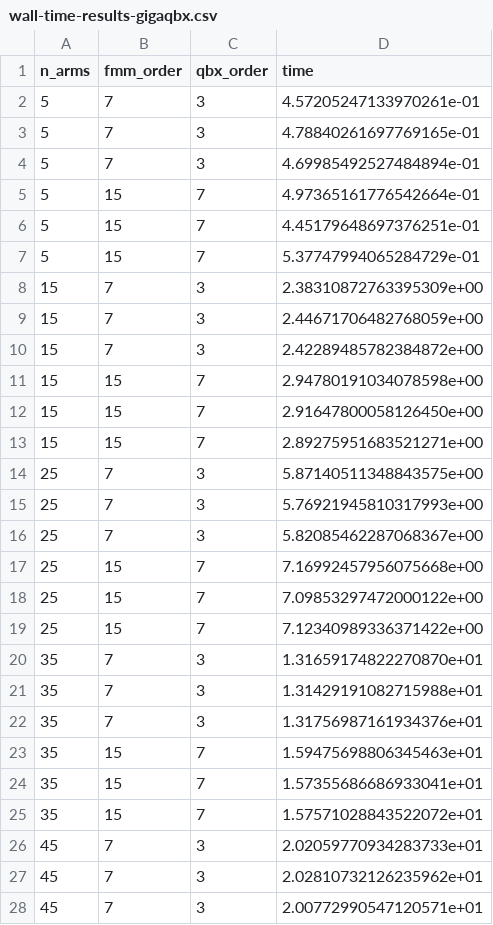
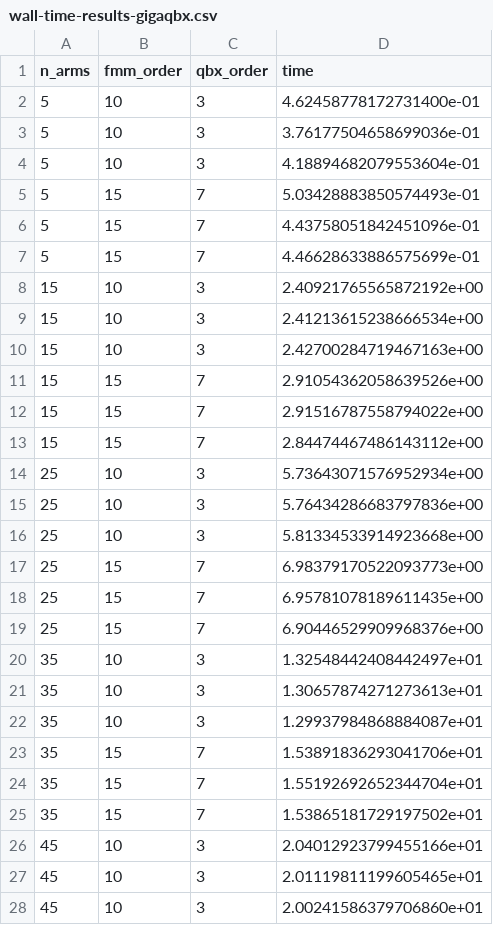
Before and after one commit to mattwala/gigaqbx-2d-paper-code, a CSV file: raw-data-cached/wall-time-results-gigaqbx.csv, drawn as a sheet; only a part is shown; the diff covers the shown part only.

Commit message:
Use an FMM order of 10 for complexity experiment for GIGAQBX

```diff
--- a/raw-data-cached/wall-time-results-gigaqbx.csv
+++ b/raw-data-cached/wall-time-results-gigaqbx.csv
@@ -1,28 +1,28 @@
 n_arms,fmm_order,qbx_order,time
-5,7,3,4.57205247133970261e-01
-5,7,3,4.78840261697769165e-01
-5,7,3,4.69985492527484894e-01
-5,15,7,4.97365161776542664e-01
-5,15,7,4.45179648697376251e-01
-5,15,7,5.37747994065284729e-01
-15,7,3,2.38310872763395309e+00
-15,7,3,2.44671706482768059e+00
-15,7,3,2.42289485782384872e+00
-15,15,7,2.94780191034078598e+00
-15,15,7,2.91647800058126450e+00
-15,15,7,2.89275951683521271e+00
-25,7,3,5.87140511348843575e+00
-25,7,3,5.76921945810317993e+00
-25,7,3,5.82085462287068367e+00
-25,15,7,7.16992457956075668e+00
-25,15,7,7.09853297472000122e+00
-25,15,7,7.12340989336371422e+00
-35,7,3,1.31659174822270870e+01
-35,7,3,1.31429191082715988e+01
-35,7,3,1.31756987161934376e+01
-35,15,7,1.59475698806345463e+01
-35,15,7,1.57355686686933041e+01
-35,15,7,1.57571028843522072e+01
-45,7,3,2.02059770934283733e+01
-45,7,3,2.02810732126235962e+01
-45,7,3,2.00772990547120571e+01
+5,10,3,4.62458778172731400e-01
+5,10,3,3.76177504658699036e-01
+5,10,3,4.18894682079553604e-01
+5,15,7,5.03428883850574493e-01
+5,15,7,4.43758051842451096e-01
+5,15,7,4.46628633886575699e-01
+15,10,3,2.40921765565872192e+00
+15,10,3,2.41213615238666534e+00
+15,10,3,2.42700284719467163e+00
+15,15,7,2.91054362058639526e+00
+15,15,7,2.91516787558794022e+00
+15,15,7,2.84474467486143112e+00
+25,10,3,5.73643071576952934e+00
+25,10,3,5.76434286683797836e+00
+25,10,3,5.81334533914923668e+00
+25,15,7,6.98379170522093773e+00
+25,15,7,6.95781078189611435e+00
+25,15,7,6.90446529909968376e+00
+35,10,3,1.32548442408442497e+01
+35,10,3,1.30657874271273613e+01
+35,10,3,1.29937984868884087e+01
+35,15,7,1.53891836293041706e+01
+35,15,7,1.55192692652344704e+01
+35,15,7,1.53865181729197502e+01
+45,10,3,2.04012923799455166e+01
+45,10,3,2.01119811199605465e+01
+45,10,3,2.00241586379706860e+01
```
Also changed, not shown: 21 edited cells elsewhere in this file, raw-data-cached/bvp-green-error-results-gigaqbx.csv, raw-data-cached/complexity-green-error-results-gigaqbx.csv, 8 other files.
